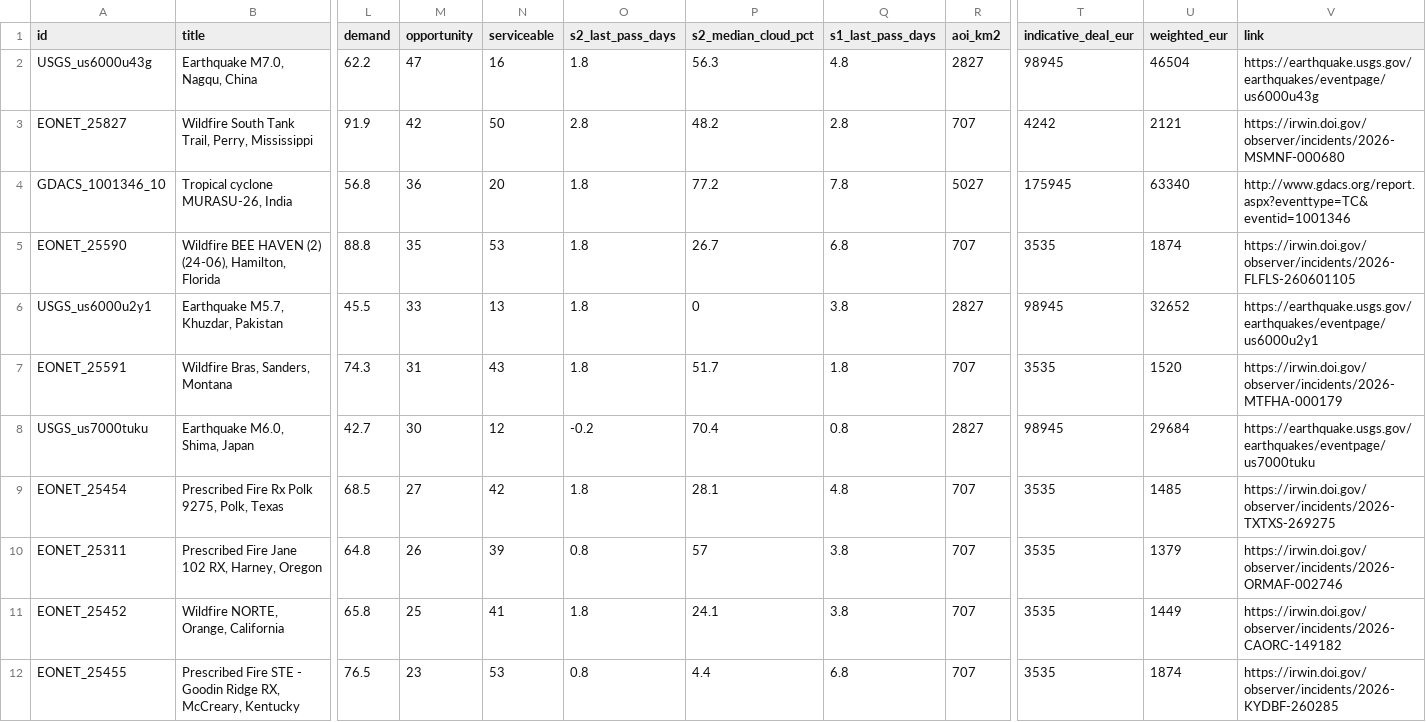
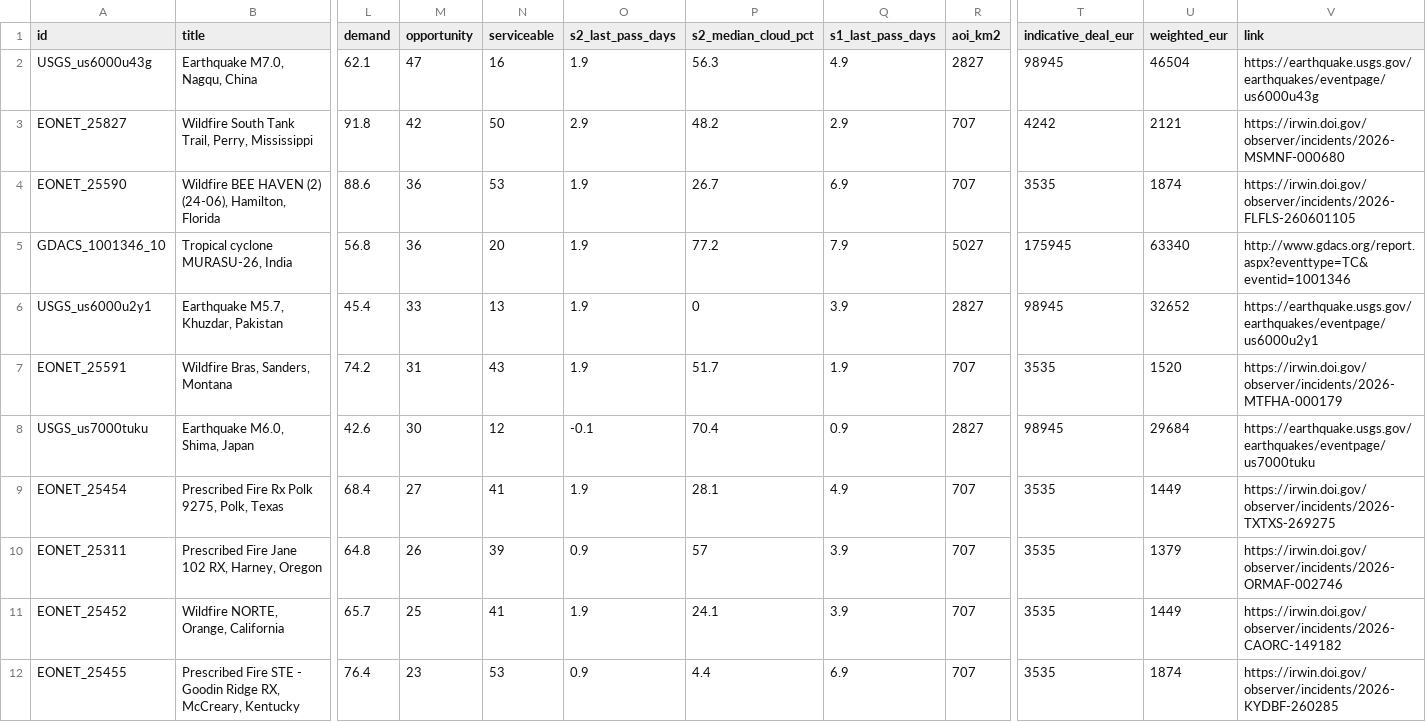
Before and after one commit to dchichorro/terrasignal, a CSV file: public/data/leads-global-30.csv, drawn as a sheet; only a part is shown, gaps mark what is left out; removed rows and columns are numbered as before the commit, all else as after; rows hold the shown columns only; the diff covers the shown part only; the diff names each change by its address in the sheet, - before the commit and + after, or states it on an @@ line.

```diff
--- a/public/data/leads-global-30.csv
+++ b/public/data/leads-global-30.csv
-L2 (demand): 62.2
+L2 (demand): 62.1
-O2 (s2_last_pass_days): 1.8
+O2 (s2_last_pass_days): 1.9
-Q2 (s1_last_pass_days): 4.8
+Q2 (s1_last_pass_days): 4.9
-L3 (demand): 91.9
+L3 (demand): 91.8
-O3 (s2_last_pass_days): 2.8
+O3 (s2_last_pass_days): 2.9
-Q3 (s1_last_pass_days): 2.8
+Q3 (s1_last_pass_days): 2.9
+row 4: EONET_25590 | Wildfire BEE HAVEN (2) (24-06), Hamilton, Florida | 88.6 | 36 | 53 | 1.9 | 26.7 | 6.9 | 707 | 3535 | 1874 | https://irwin.doi.gov/observer/incidents/2026-FLFLS-260601105
-O5 (s2_last_pass_days): 1.8
+O5 (s2_last_pass_days): 1.9
-Q5 (s1_last_pass_days): 7.8
+Q5 (s1_last_pass_days): 7.9
-row 5: EONET_25590 | Wildfire BEE HAVEN (2) (24-06), Hamilton, Florida | 88.8 | 35 | 53 | 1.8 | 26.7 | 6.8 | 707 | 3535 | 1874 | https://irwin.doi.gov/observer/incidents/2026-FLFLS-260601105
-L6 (demand): 45.5
+L6 (demand): 45.4
-O6:O7 (s2_last_pass_days): 1.8
+O6:O7 (s2_last_pass_days): 1.9
-Q6 (s1_last_pass_days): 3.8
+Q6 (s1_last_pass_days): 3.9
-L7 (demand): 74.3
+L7 (demand): 74.2
-Q7 (s1_last_pass_days): 1.8
+Q7 (s1_last_pass_days): 1.9
-L8 (demand): 42.7
+L8 (demand): 42.6
-O8 (s2_last_pass_days): -0.2
+O8 (s2_last_pass_days): -0.1
-Q8 (s1_last_pass_days): 0.8
+Q8 (s1_last_pass_days): 0.9
-L9 (demand): 68.5
+L9 (demand): 68.4
-N9 (serviceable): 42
+N9 (serviceable): 41
-O9 (s2_last_pass_days): 1.8
+O9 (s2_last_pass_days): 1.9
-Q9 (s1_last_pass_days): 4.8
+Q9 (s1_last_pass_days): 4.9
-U9 (weighted_eur): 1485
+U9 (weighted_eur): 1449
-O10 (s2_last_pass_days): 0.8
+O10 (s2_last_pass_days): 0.9
-Q10:Q11 (s1_last_pass_days): 3.8
+Q10:Q11 (s1_last_pass_days): 3.9
-L11 (demand): 65.8
+L11 (demand): 65.7
-O11 (s2_last_pass_days): 1.8
+O11 (s2_last_pass_days): 1.9
-L12 (demand): 76.5
+L12 (demand): 76.4
-O12 (s2_last_pass_days): 0.8
+O12 (s2_last_pass_days): 0.9
-Q12 (s1_last_pass_days): 6.8
+Q12 (s1_last_pass_days): 6.9
```
Also changed, not shown: 50 edited cells elsewhere in this file, public/data/leads-eu-30.csv, public/data/leads-eu-45.csv, 10 other files.
